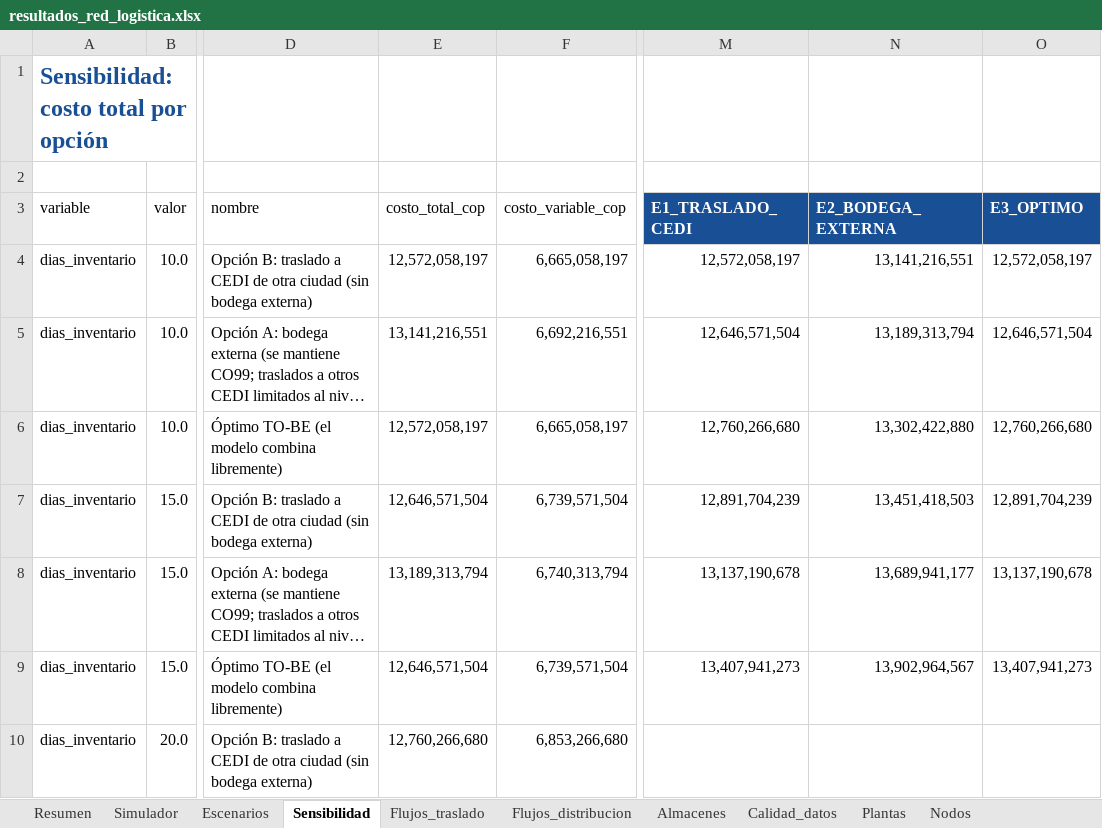
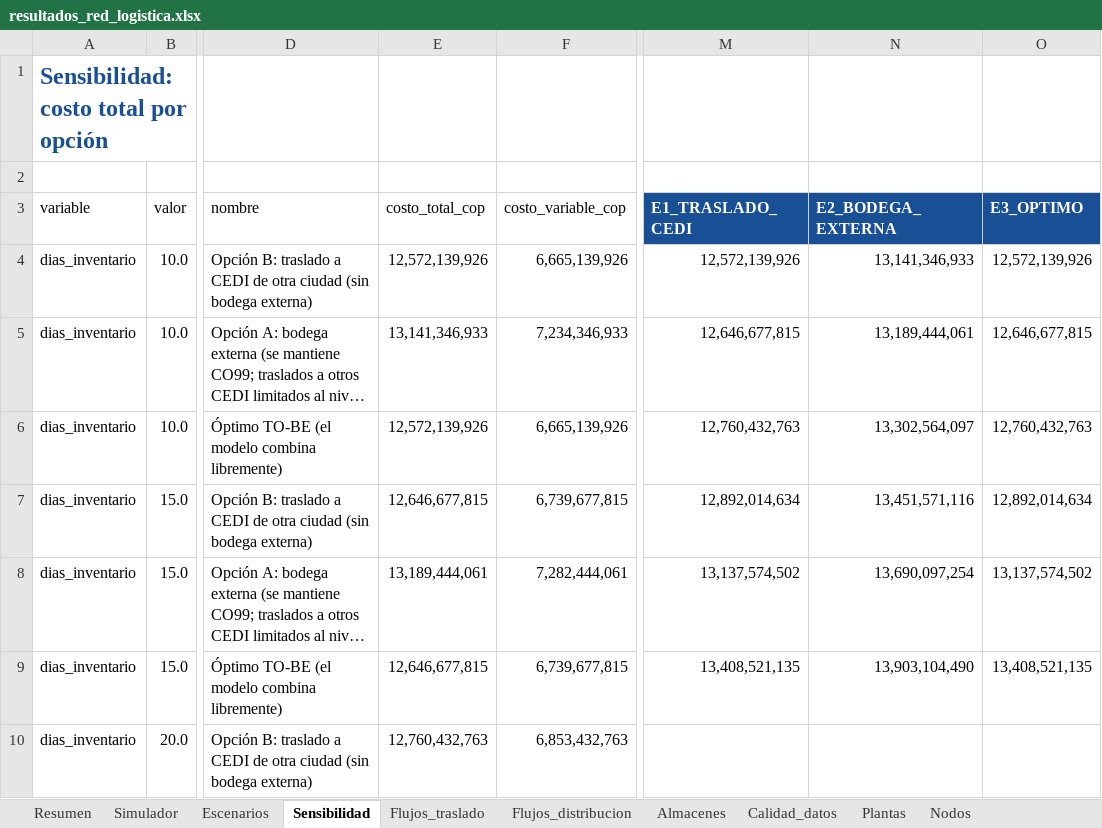
Before and after one commit to calleri28/CamiloLR, an Excel workbook: modelo_red_logistica/resultados_ejemplo/resultados_red_logistica.xlsx, sheet Sensibilidad, drawn as a sheet; only a part is shown, gaps mark what is left out; long unchanged cells end in …; values as stored, in another font and other column widths than the file's, no borders; charts and pictures and table styles not drawn; the diff covers the shown part only; the diff names each change by its address in the sheet, - before the commit and + after, or states it on an @@ line.

```diff
--- a/modelo_red_logistica/resultados_ejemplo/resultados_red_logistica.xlsx (sheet Sensibilidad)
+++ b/modelo_red_logistica/resultados_ejemplo/resultados_red_logistica.xlsx (sheet Sensibilidad)
-E4 (costo_total_cop): 12,572,058,197
+E4 (costo_total_cop): 12,572,139,926
-F4 (costo_variable_cop): 6,665,058,197
+F4 (costo_variable_cop): 6,665,139,926
-M4 (E1_TRASLADO_CEDI): 12,572,058,197
+M4 (E1_TRASLADO_CEDI): 12,572,139,926
-N4 (E2_BODEGA_EXTERNA): 13,141,216,551
+N4 (E2_BODEGA_EXTERNA): 13,141,346,933
-O4 (E3_OPTIMO): 12,572,058,197
+O4 (E3_OPTIMO): 12,572,139,926
-E5 (costo_total_cop): 13,141,216,551
+E5 (costo_total_cop): 13,141,346,933
-F5 (costo_variable_cop): 6,692,216,551
+F5 (costo_variable_cop): 7,234,346,933
-M5 (E1_TRASLADO_CEDI): 12,646,571,504
+M5 (E1_TRASLADO_CEDI): 12,646,677,815
-N5 (E2_BODEGA_EXTERNA): 13,189,313,794
+N5 (E2_BODEGA_EXTERNA): 13,189,444,061
-O5 (E3_OPTIMO): 12,646,571,504
+O5 (E3_OPTIMO): 12,646,677,815
-E6 (costo_total_cop): 12,572,058,197
+E6 (costo_total_cop): 12,572,139,926
-F6 (costo_variable_cop): 6,665,058,197
+F6 (costo_variable_cop): 6,665,139,926
-M6 (E1_TRASLADO_CEDI): 12,760,266,680
+M6 (E1_TRASLADO_CEDI): 12,760,432,763
-N6 (E2_BODEGA_EXTERNA): 13,302,422,880
+N6 (E2_BODEGA_EXTERNA): 13,302,564,097
-O6 (E3_OPTIMO): 12,760,266,680
+O6 (E3_OPTIMO): 12,760,432,763
-E7 (costo_total_cop): 12,646,571,504
+E7 (costo_total_cop): 12,646,677,815
-F7 (costo_variable_cop): 6,739,571,504
+F7 (costo_variable_cop): 6,739,677,815
-M7 (E1_TRASLADO_CEDI): 12,891,704,239
+M7 (E1_TRASLADO_CEDI): 12,892,014,634
-N7 (E2_BODEGA_EXTERNA): 13,451,418,503
+N7 (E2_BODEGA_EXTERNA): 13,451,571,116
-O7 (E3_OPTIMO): 12,891,704,239
+O7 (E3_OPTIMO): 12,892,014,634
-E8 (costo_total_cop): 13,189,313,794
+E8 (costo_total_cop): 13,189,444,061
-F8 (costo_variable_cop): 6,740,313,794
+F8 (costo_variable_cop): 7,282,444,061
-M8 (E1_TRASLADO_CEDI): 13,137,190,678
+M8 (E1_TRASLADO_CEDI): 13,137,574,502
-N8 (E2_BODEGA_EXTERNA): 13,689,941,177
+N8 (E2_BODEGA_EXTERNA): 13,690,097,254
-O8 (E3_OPTIMO): 13,137,190,678
+O8 (E3_OPTIMO): 13,137,574,502
-E9 (costo_total_cop): 12,646,571,504
+E9 (costo_total_cop): 12,646,677,815
-F9 (costo_variable_cop): 6,739,571,504
+F9 (costo_variable_cop): 6,739,677,815
-M9 (E1_TRASLADO_CEDI): 13,407,941,273
+M9 (E1_TRASLADO_CEDI): 13,408,521,135
-N9 (E2_BODEGA_EXTERNA): 13,902,964,567
+N9 (E2_BODEGA_EXTERNA): 13,903,104,490
-O9 (E3_OPTIMO): 13,407,941,273
+O9 (E3_OPTIMO): 13,408,521,135
-E10 (costo_total_cop): 12,760,266,680
+E10 (costo_total_cop): 12,760,432,763
-F10 (costo_variable_cop): 6,853,266,680
+F10 (costo_variable_cop): 6,853,432,763
```
Also changed, not shown: 46 edited cells elsewhere in this sheet, sheet Flujos_distribucion, sheet Flujos_traslado, sheet Tarifas_observadas, sheet Almacenes, sheet Resumen, sheet Tarifas_zona, 5 more sheets, formulas that keep their value, charts or pictures, 17 other files.
